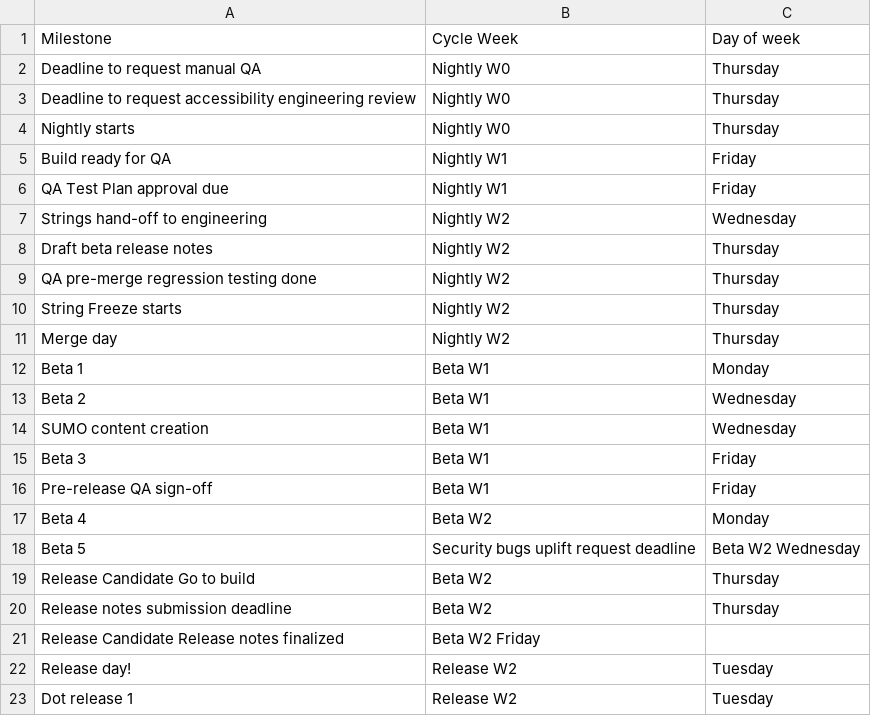
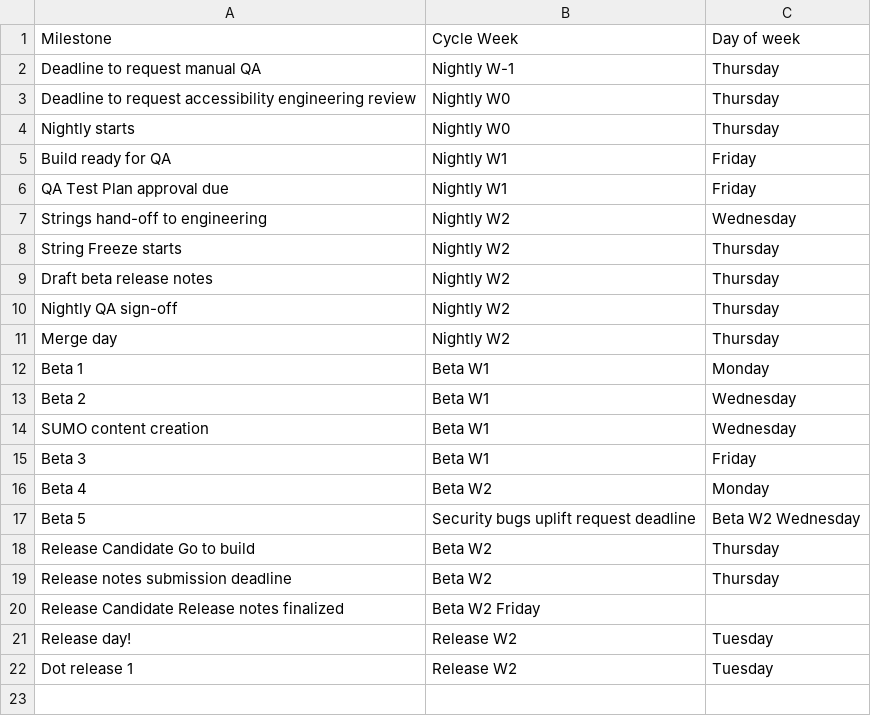
Before and after one commit to mozilla/releases_insights, a CSV file: milestones2weeksCycle.csv, drawn as a sheet.

```diff
--- a/milestones2weeksCycle.csv
+++ b/milestones2weeksCycle.csv
@@ -1,3 +1,3 @@
 Milestone,Cycle Week,Day of week
-Deadline to request manual QA,Nightly W0,Thursday
+Deadline to request manual QA,Nightly W-1,Thursday
 Deadline to request accessibility engineering review,Nightly W0,Thursday
@@ -7,5 +7,5 @@ QA Test Plan approval due,Nightly W1,Friday
 Strings hand-off to engineering,Nightly W2,Wednesday
+String Freeze starts,Nightly W2,Thursday
 Draft beta release notes,Nightly W2,Thursday
-QA pre-merge regression testing done,Nightly W2,Thursday
-String Freeze starts,Nightly W2,Thursday
+Nightly QA sign-off,Nightly W2,Thursday
 Merge day,Nightly W2,Thursday
@@ -15,3 +15,2 @@ SUMO content creation,Beta W1,Wednesday
 Beta 3,Beta W1,Friday
-Pre-release QA sign-off,Beta W1,Friday
 Beta 4,Beta W2,Monday
```
Also changed, not shown: 3 other files.
